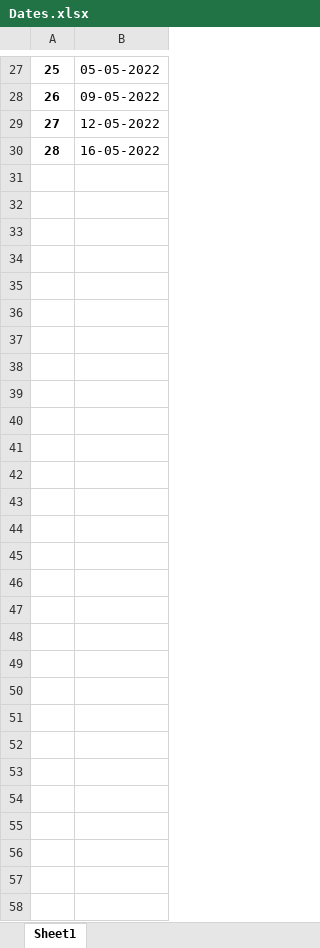
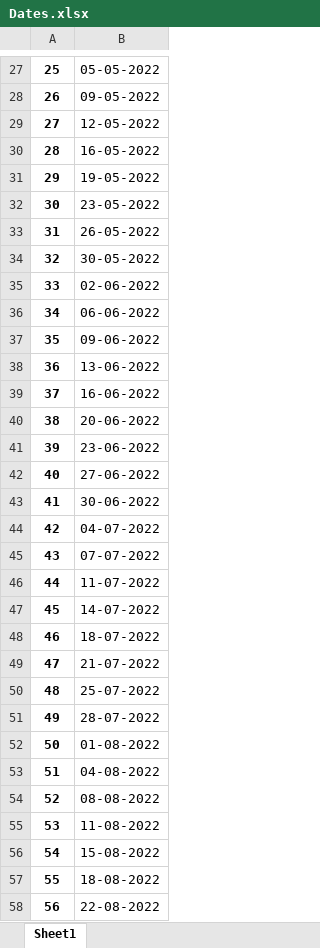
Before and after one commit to pChitral/Workout-Tracker, an Excel workbook: Dates.xlsx, sheet Sheet1, drawn as a sheet; only a part is shown, gaps mark what is left out; values as stored, in another font and other column widths than the file's, no borders; the diff names each change by its address in the sheet, - before the commit and + after, or states it on an @@ line.

```diff
--- a/Dates.xlsx (sheet Sheet1)
+++ b/Dates.xlsx (sheet Sheet1)
+row 31: 29 | 19-05-2022
+row 32: 30 | 23-05-2022
+row 33: 31 | 26-05-2022
+row 34: 32 | 30-05-2022
+row 35: 33 | 02-06-2022
+row 36: 34 | 06-06-2022
+row 37: 35 | 09-06-2022
+row 38: 36 | 13-06-2022
+row 39: 37 | 16-06-2022
+row 40: 38 | 20-06-2022
+row 41: 39 | 23-06-2022
+row 42: 40 | 27-06-2022
+row 43: 41 | 30-06-2022
+row 44: 42 | 04-07-2022
+row 45: 43 | 07-07-2022
+row 46: 44 | 11-07-2022
+row 47: 45 | 14-07-2022
+row 48: 46 | 18-07-2022
+row 49: 47 | 21-07-2022
+row 50: 48 | 25-07-2022
+row 51: 49 | 28-07-2022
+row 52: 50 | 01-08-2022
+row 53: 51 | 04-08-2022
+row 54: 52 | 08-08-2022
+row 55: 53 | 11-08-2022
+row 56: 54 | 15-08-2022
+row 57: 55 | 18-08-2022
+row 58: 56 | 22-08-2022
```
Also changed, not shown: 1 other file.
